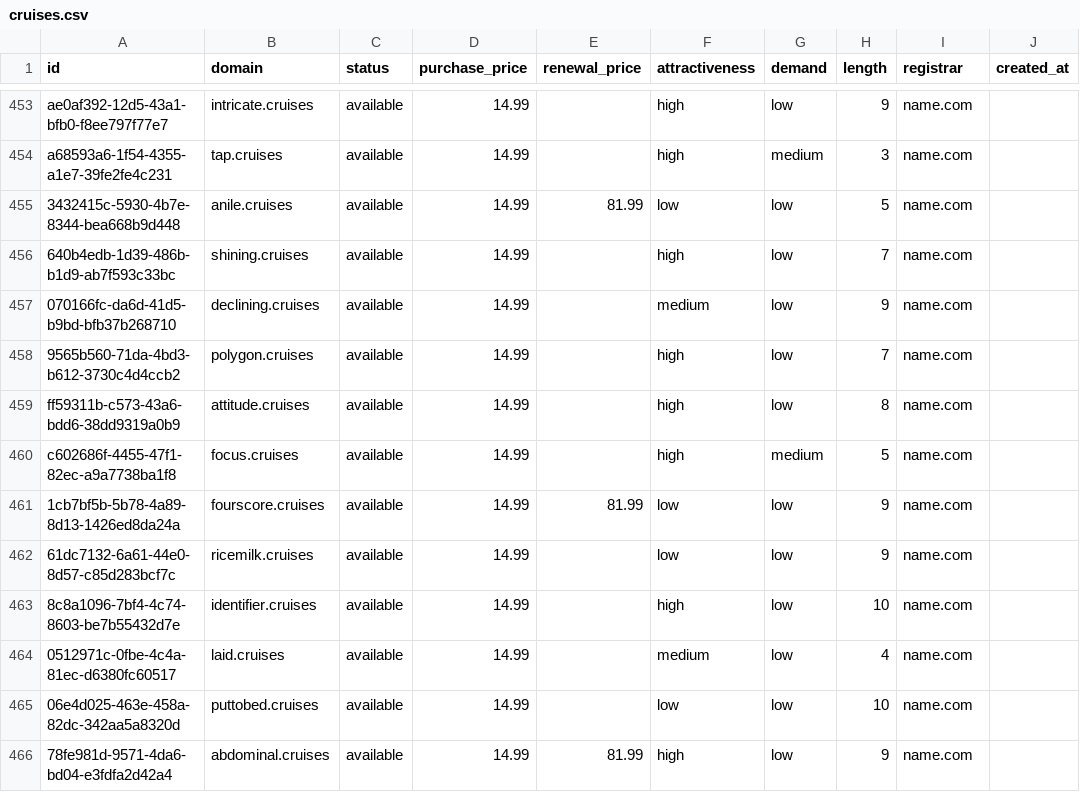
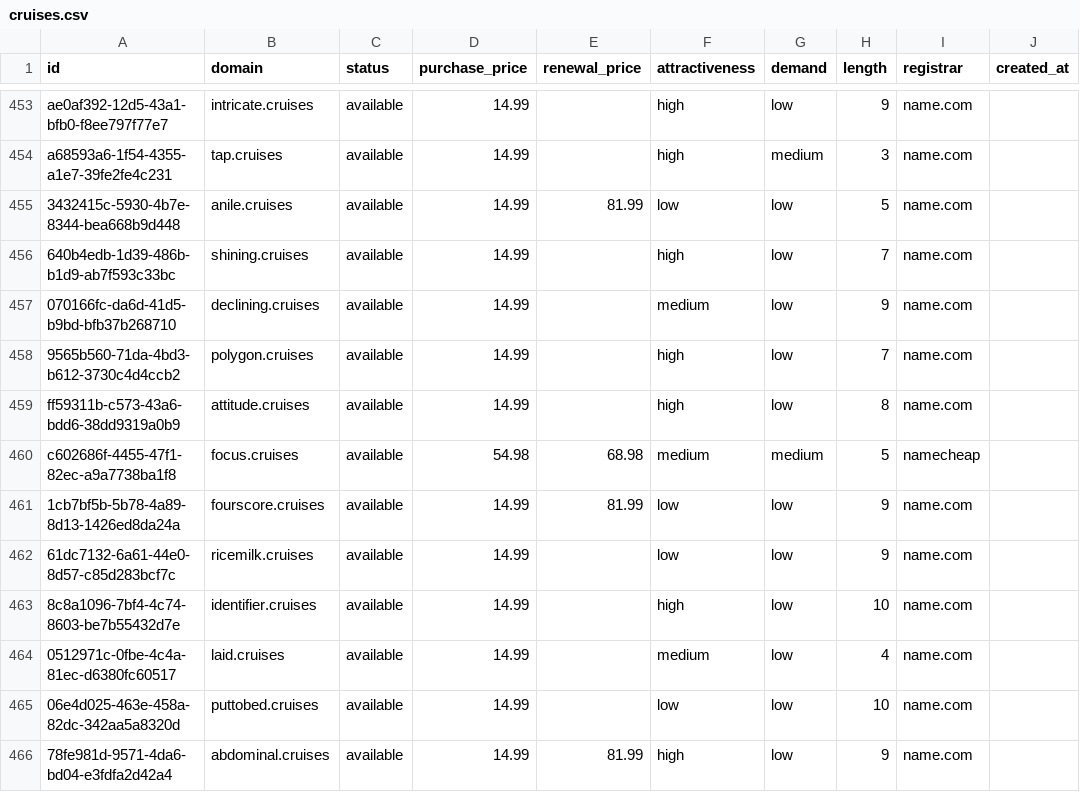
Before and after one commit to UniqueDomains/cruises-oneword-domains, a CSV file: cruises.csv, drawn as a sheet; only a part is shown, gaps mark what is left out; the diff names each change by its address in the sheet, - before the commit and + after, or states it on an @@ line.

Commit message:
Domains update

```diff
--- a/cruises.csv
+++ b/cruises.csv
-D460 (purchase_price): 14.99
+D460 (purchase_price): 54.98
-E460 (renewal_price): (empty)
+E460 (renewal_price): 68.98
-F460 (attractiveness): high
+F460 (attractiveness): medium
-I460 (registrar): name.com
+I460 (registrar): namecheap
```
Also changed, not shown: 4 other files.
